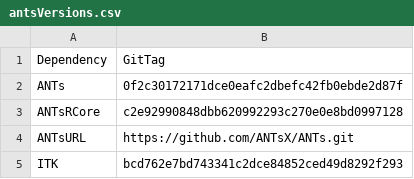
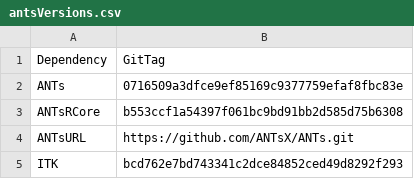
Before and after one commit to ANTsX/ANTsRCore, a CSV file: data/antsVersions.csv, drawn as a sheet.

```diff
--- a/data/antsVersions.csv
+++ b/data/antsVersions.csv
@@ -1,4 +1,4 @@
 Dependency;GitTag
-ANTs;0f2c30172171dce0eafc2dbefc42fb0ebde2d87f
-ANTsRCore;c2e92990848dbb620992293c270e0e8bd0997128
+ANTs;0716509a3dfce9ef85169c9377759efaf8fbc83e
+ANTsRCore;b553ccf1a54397f061bc9bd91bb2d585d75b6308
 ANTsURL;https://github.com/ANTsX/ANTs.git
```
Also changed, not shown: 6 other files.
